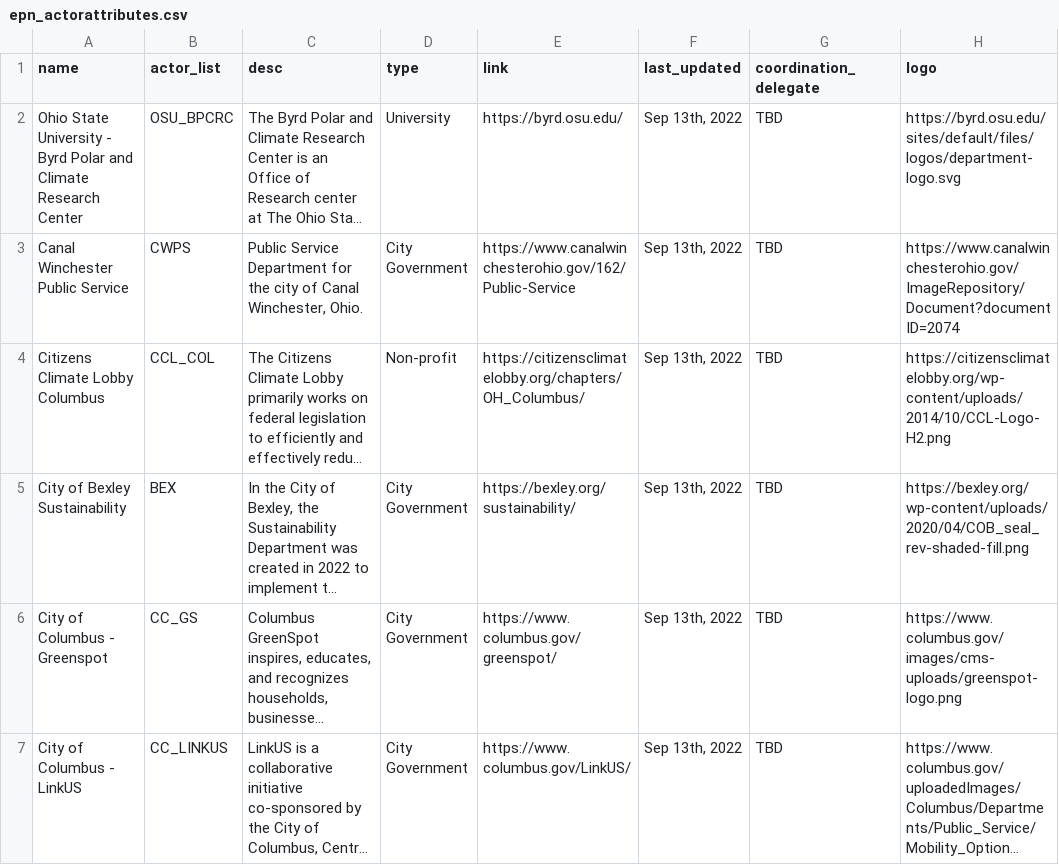
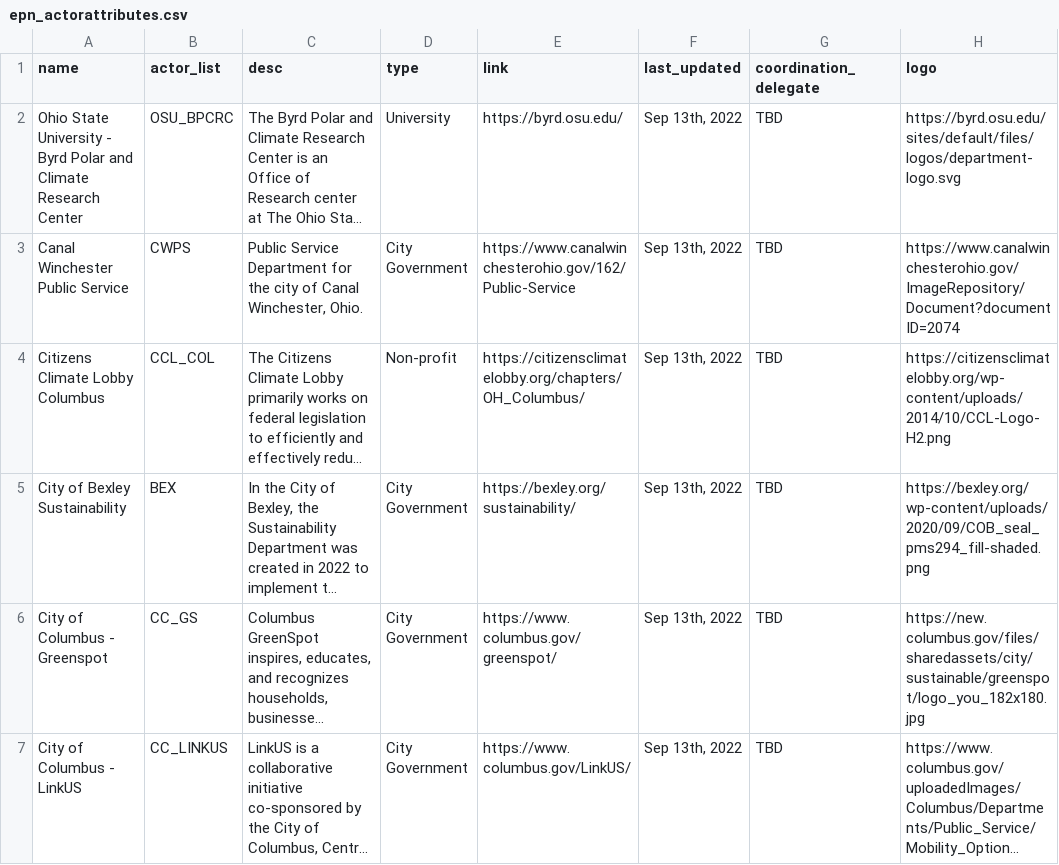
Before and after one commit to TheCoder-101/Social-Network, a CSV file: epn_actorattributes.csv, drawn as a sheet; only a part is shown; long unchanged cells end in …; the diff covers the shown part only; the diff names each change by its address in the sheet, - before the commit and + after, or states it on an @@ line.

Commit message:
updating logo test

```diff
--- a/epn_actorattributes.csv
+++ b/epn_actorattributes.csv
-H5 (logo): https://bexley.org/wp-content/uploads/2020/04/COB_seal_rev-shaded-fill.png
+H5 (logo): https://bexley.org/wp-content/uploads/2020/09/COB_seal_pms294_fill-shaded.png
-H6 (logo): https://www.columbus.gov/images/cms-uploads/greenspot-logo.png
+H6 (logo): https://new.columbus.gov/files/sharedassets/city/sustainable/greenspot/logo_you_182x180.jpg
```
Also changed, not shown: 2 edited cells elsewhere in this file, 1 other file.
